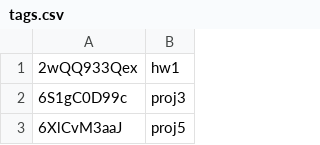
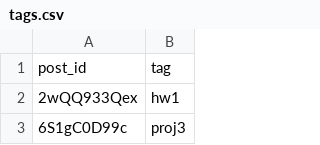
Before and after one commit to Jerrybibo/learning-management-system, a CSV file: csv/tags.csv, drawn as a sheet; only a part is shown; the shorter side is filled out with more unchanged rows.

```diff
--- a/csv/tags.csv
+++ b/csv/tags.csv
@@ -1 +1,2 @@
+post_id,tag
 2wQQ933Qex,hw1
```
Also changed, not shown: 8 other files.
